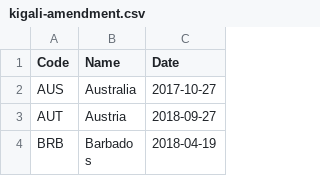
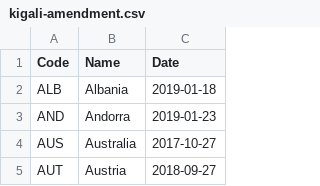
Before and after one commit to openclimatedata/kigali-amendment-entry-into-force, a CSV file: data/kigali-amendment.csv, drawn as a sheet; only a part is shown; the shorter side is filled out with more unchanged rows; the diff names each change by its address in the sheet, - before the commit and + after, or states it on an @@ line.

Commit message:
Update with Albania and Andorra

```diff
--- a/data/kigali-amendment.csv
+++ b/data/kigali-amendment.csv
+row 2: ALB | Albania | 2019-01-18
+row 3: AND | Andorra | 2019-01-23
```
